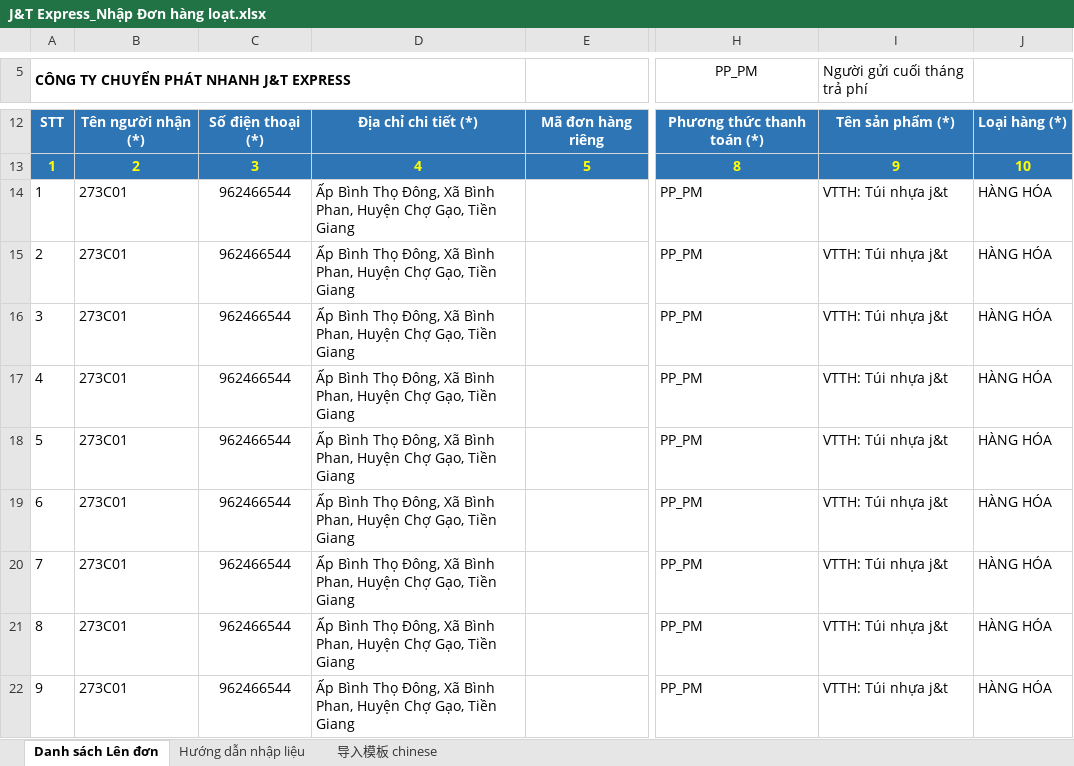
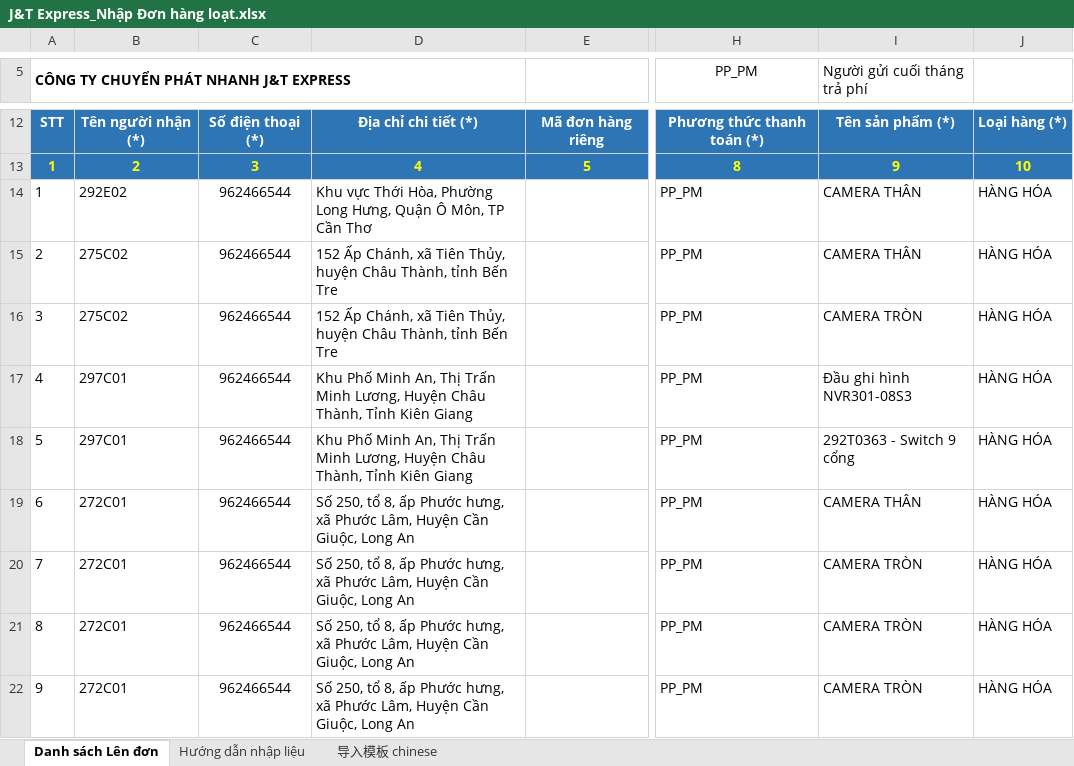
Before and after one commit to Zeust1/project, an Excel workbook: public/J&T Express_Nhập Đơn hàng loạt.xlsx, sheet Danh sách Lên đơn, drawn as a sheet; only a part is shown, gaps mark what is left out; values as stored, in another font and other column widths than the file's, no borders; charts and pictures not drawn; the diff covers the shown part only; the diff names each change by its address in the sheet, - before the commit and + after, or states it on an @@ line.

```diff
--- a/public/J&T Express_Nhập Đơn hàng loạt.xlsx (sheet Danh sách Lên đơn)
+++ b/public/J&T Express_Nhập Đơn hàng loạt.xlsx (sheet Danh sách Lên đơn)
-B14: 273C01
+B14: 292E02
-D14: Ấp Bình Thọ Đông, Xã Bình Phan, Huyện Chợ Gạo, Tiền Giang
+D14: Khu vực Thới Hòa, Phường Long Hưng, Quận Ô Môn, TP Cần Thơ
-I14:I15 (Người gửi cuối tháng trả phí): VTTH: Túi nhựa j&t
+I14:I15 (Người gửi cuối tháng trả phí): CAMERA THÂN
-B15:B16: 273C01
+B15:B16: 275C02
-D15:D16: Ấp Bình Thọ Đông, Xã Bình Phan, Huyện Chợ Gạo, Tiền Giang
+D15:D16: 152 Ấp Chánh, xã Tiên Thủy, huyện Châu Thành, tỉnh Bến Tre
-I16 (Người gửi cuối tháng trả phí): VTTH: Túi nhựa j&t
+I16 (Người gửi cuối tháng trả phí): CAMERA TRÒN
-B17:B18: 273C01
+B17:B18: 297C01
-D17:D18: Ấp Bình Thọ Đông, Xã Bình Phan, Huyện Chợ Gạo, Tiền Giang
+D17:D18: Khu Phố Minh An, Thị Trấn Minh Lương, Huyện Châu Thành, Tỉnh Kiên Giang
-I17 (Người gửi cuối tháng trả phí): VTTH: Túi nhựa j&t
+I17 (Người gửi cuối tháng trả phí): Đầu ghi hình NVR301-08S3
-I18 (Người gửi cuối tháng trả phí): VTTH: Túi nhựa j&t
+I18 (Người gửi cuối tháng trả phí): 292T0363 - Switch 9 cổng
-B19:B22: 273C01
+B19:B22: 272C01
-D19:D22: Ấp Bình Thọ Đông, Xã Bình Phan, Huyện Chợ Gạo, Tiền Giang
+D19:D22: Số 250, tổ 8, ấp Phước hưng, xã Phước Lâm, Huyện Cần Giuộc, Long An
-I19 (Người gửi cuối tháng trả phí): VTTH: Túi nhựa j&t
+I19 (Người gửi cuối tháng trả phí): CAMERA THÂN
-I20:I22 (Người gửi cuối tháng trả phí): VTTH: Túi nhựa j&t
+I20:I22 (Người gửi cuối tháng trả phí): CAMERA TRÒN
```
Also changed, not shown: 176 edited cells and cell formats elsewhere in this sheet, 7 other files.
